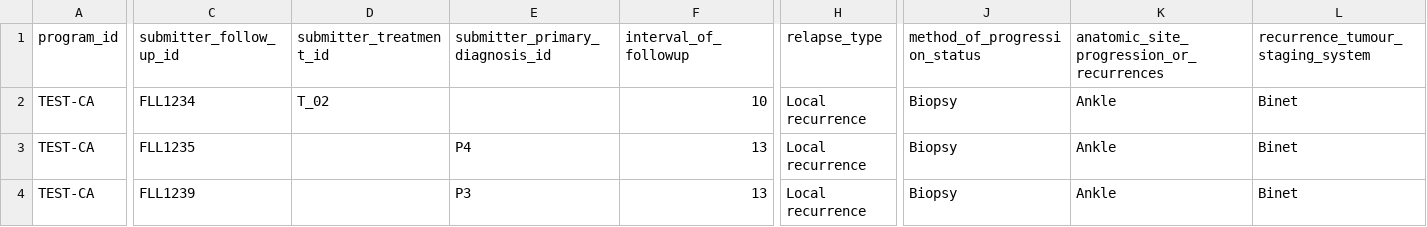
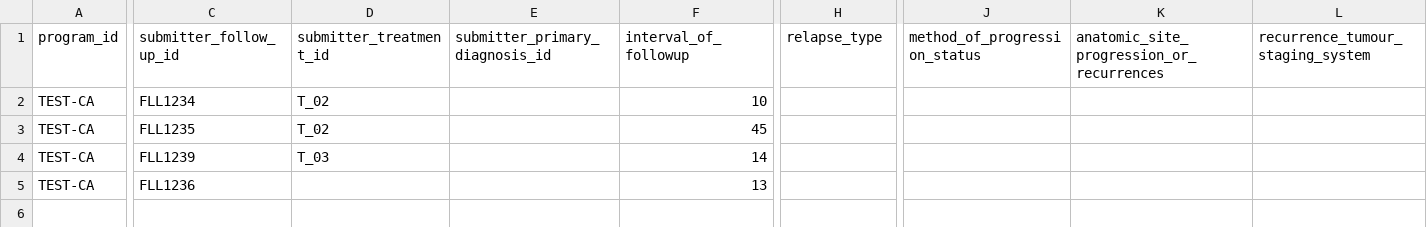
Before and after one commit to icgc-argo/argo-clinical, a TSV file: sampleFiles/clinical/follow_up.tsv, drawn as a sheet; only a part is shown, gaps mark what is left out; rows hold the shown columns only; the diff names each change by its address in the sheet, - before the commit and + after, or states it on an @@ line.

Commit message:
add validation for followup interval

```diff
--- a/sampleFiles/clinical/follow_up.tsv
+++ b/sampleFiles/clinical/follow_up.tsv
-H2:H4 (relapse_type): Local recurrence
+H2:H4 (relapse_type): (empty)
-J2:J4 (method_of_progression_status): Biopsy
+J2:J4 (method_of_progression_status): (empty)
-K2:K4: Ankle
+K2:K4: (empty)
-L2:L4 (recurrence_tumour_staging_system): Binet
+L2:L4 (recurrence_tumour_staging_system): (empty)
-D3 (submitter_treatment_id): (empty)
+D3 (submitter_treatment_id): T_02
-E3 (submitter_primary_diagnosis_id): P4
+E3 (submitter_primary_diagnosis_id): (empty)
-F3 (interval_of_followup): 13
+F3 (interval_of_followup): 45
-D4 (submitter_treatment_id): (empty)
+D4 (submitter_treatment_id): T_03
-E4 (submitter_primary_diagnosis_id): P3
+E4 (submitter_primary_diagnosis_id): (empty)
-F4 (interval_of_followup): 13
+F4 (interval_of_followup): 14
+row 5: TEST-CA | FLL1236 |  |  | 13
```
Also changed, not shown: 7 other files.
